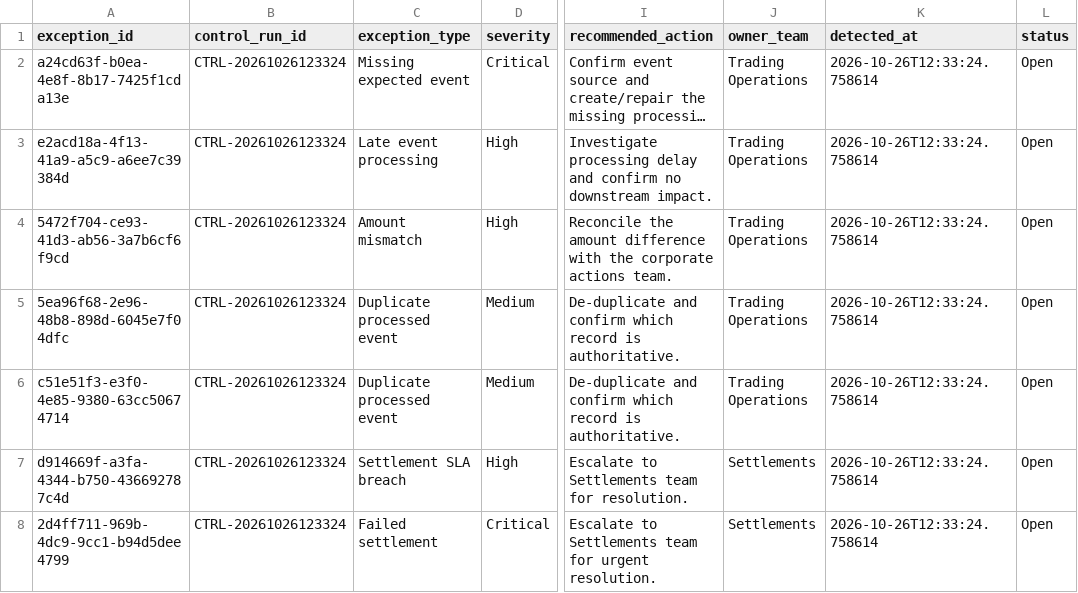
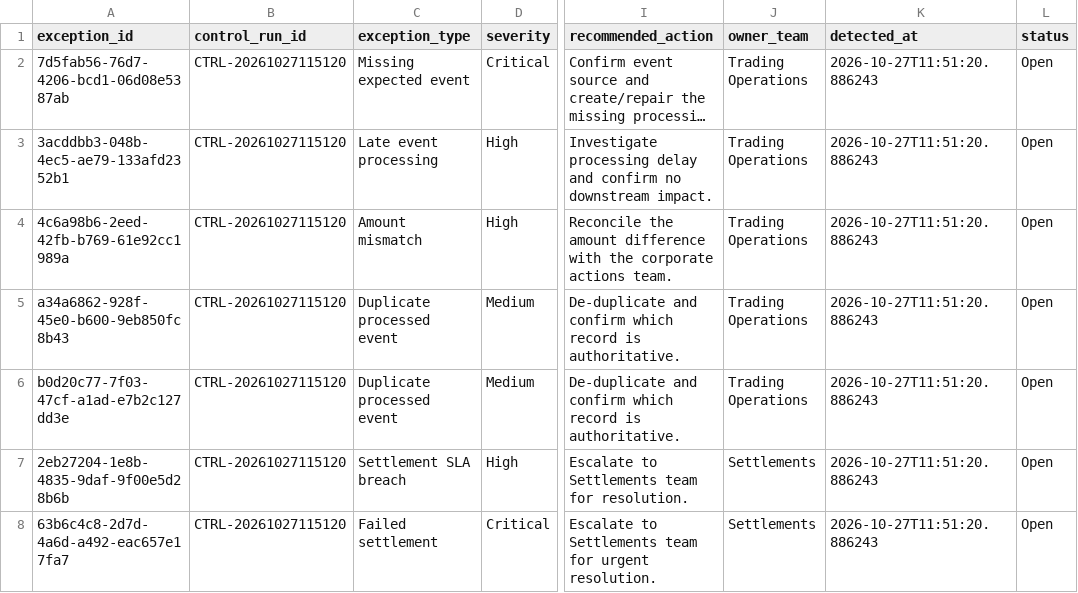
Before and after one commit to Kanss1176/trading-operations-control-room, a CSV file: data/processed/reconciliation_results.csv, drawn as a sheet; only a part is shown, gaps mark what is left out; long unchanged cells end in …; the diff names each change by its address in the sheet, - before the commit and + after, or states it on an @@ line.

```diff
--- a/data/processed/reconciliation_results.csv
+++ b/data/processed/reconciliation_results.csv
-A2 (exception_id): a24cd63f-b0ea-4e8f-8b17-7425f1cda13e
+A2 (exception_id): 7d5fab56-76d7-4206-bcd1-06d08e5387ab
-B2:B8 (control_run_id): CTRL-20261026123324
+B2:B8 (control_run_id): CTRL-20261027115120
-K2:K8 (detected_at): 2026-10-26T12:33:24.758614
+K2:K8 (detected_at): 2026-10-27T11:51:20.886243
-A3 (exception_id): e2acd18a-4f13-41a9-a5c9-a6ee7c39384d
+A3 (exception_id): 3acddbb3-048b-4ec5-ae79-133afd2352b1
-A4 (exception_id): 5472f704-ce93-41d3-ab56-3a7b6cf6f9cd
+A4 (exception_id): 4c6a98b6-2eed-42fb-b769-61e92cc1989a
-A5 (exception_id): 5ea96f68-2e96-48b8-898d-6045e7f04dfc
+A5 (exception_id): a34a6862-928f-45e0-b600-9eb850fc8b43
-A6 (exception_id): c51e51f3-e3f0-4e85-9380-63cc50674714
+A6 (exception_id): b0d20c77-7f03-47cf-a1ad-e7b2c127dd3e
-A7 (exception_id): d914669f-a3fa-4344-b750-436692787c4d
+A7 (exception_id): 2eb27204-1e8b-4835-9daf-9f00e5d28b6b
-A8 (exception_id): 2d4ff711-969b-4dc9-9cc1-b94d5dee4799
+A8 (exception_id): 63b6c4c8-2d7d-4a6d-a492-eac657e17fa7
```
Also changed, not shown: data/processed/exception_queue.csv, 1 other file.
